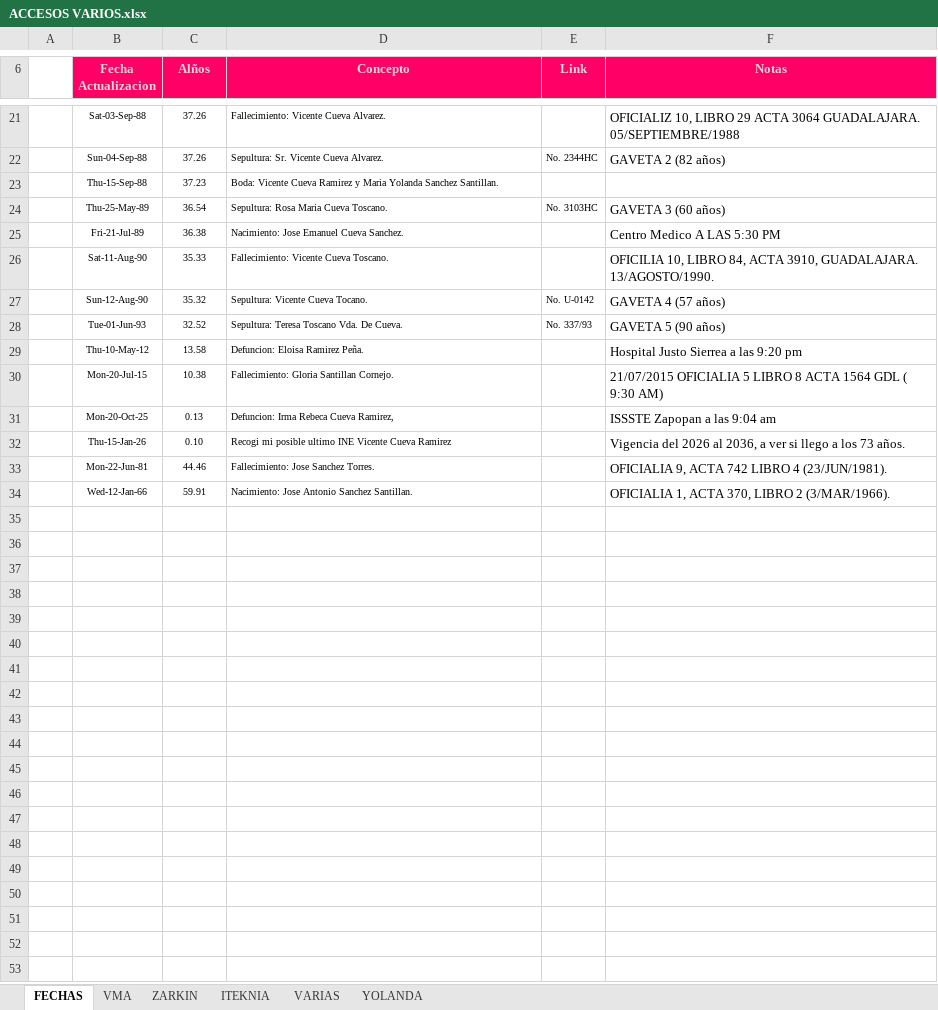
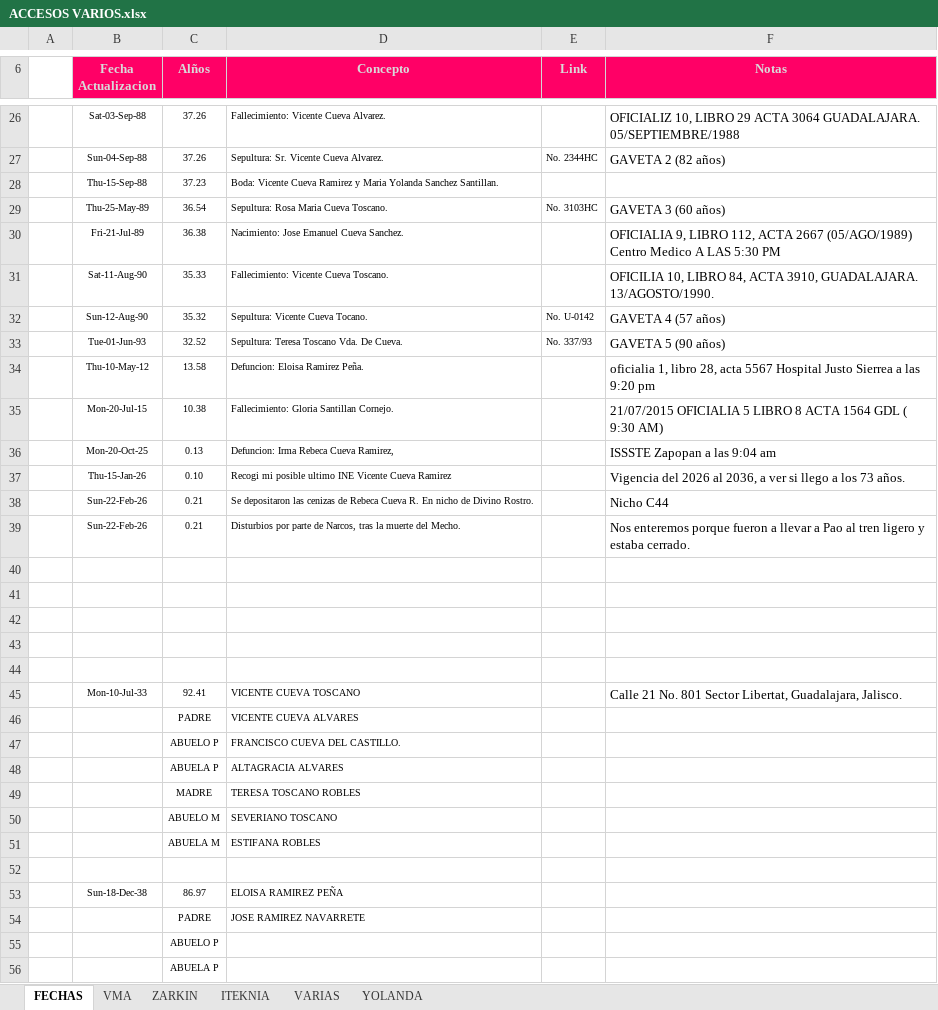
Before and after one commit to vcuevar/al_maletin, an Excel workbook: PARA EL RETIRO/ACCESOS VARIOS.xlsx, sheet FECHAS, drawn as a sheet; only a part is shown, gaps mark what is left out; values as stored, in another font and other column widths than the file's, no borders; charts and pictures not drawn; addresses are those after the commit; the diff covers the shown part only; the diff names each change by its address in the sheet, - before the commit and + after, or states it on an @@ line.

Commit message:
Actual WIN 260318

```diff
--- a/PARA EL RETIRO/ACCESOS VARIOS.xlsx (sheet FECHAS)
+++ b/PARA EL RETIRO/ACCESOS VARIOS.xlsx (sheet FECHAS)
-F30 (Notas): Centro Medico…
+F30 (Notas): OFICIALIA 9, LIBRO 112, ACTA 2667 (05/AGO/1989) Centro Medico…
-F34 (Notas): Hospital Justo…
+F34 (Notas): oficialia 1, libro 28, acta 5567 Hospital Justo…
+row 38:  | Sun-22-Feb-26 | 0.21 | Se depositaron las cenizas de Rebeca Cueva R. En nicho de Divino Rostro. |  | Nicho C44
+row 39:  | Sun-22-Feb-26 | 0.21 | Disturbios por parte de Narcos, tras la muerte del Mecho. |  | Nos enteremos porque fueron a llevar a Pao al tren ligero y estaba cerrado.
-row 40:  | Mon-22-Jun-81 | 44.46 | Fallecimiento: Jose Sanchez Torres. |  | OFICIALIA 9, ACTA 742 LIBRO 4 (23/JUN/1981).
+row 40: (empty)
-row 41:  | Wed-12-Jan-66 | 59.91 | Nacimiento: Jose Antonio Sanchez Santillan. |  | OFICIALIA 1, ACTA 370, LIBRO 2 (3/MAR/1966).
+row 41: (empty)
+row 42: (empty)
+row 43: (empty)
+row 44: (empty)
+row 45:  | Mon-10-Jul-33 | 92.41 | VICENTE CUEVA TOSCANO |  | Calle 21 No. 801 Sector Libertat, Guadalajara, Jalisco.
+row 46:  |  | PADRE | VICENTE CUEVA ALVARES
+row 47:  |  | ABUELO P | FRANCISCO CUEVA DEL CASTILLO.
+row 48:  |  | ABUELA P | ALTAGRACIA ALVARES
+row 49:  |  | MADRE | TERESA TOSCANO ROBLES
+row 50:  |  | ABUELO M | SEVERIANO TOSCANO
+row 51:  |  | ABUELA M | ESTIFANA ROBLES
+row 52: (empty)
+row 53:  | Sun-18-Dec-38 | 86.97 | ELOISA RAMIREZ PEÑA
+row 54:  |  | PADRE | JOSE RAMIREZ NAVARRETE
+row 55:  |  | ABUELO P
+row 56:  |  | ABUELA P
```
Also changed, not shown: 8 added rows elsewhere in this sheet, sheet ZARKIN, sheet VMA, sheet ITEKNIA, formulas that keep their value, charts or pictures, 13 other files.
